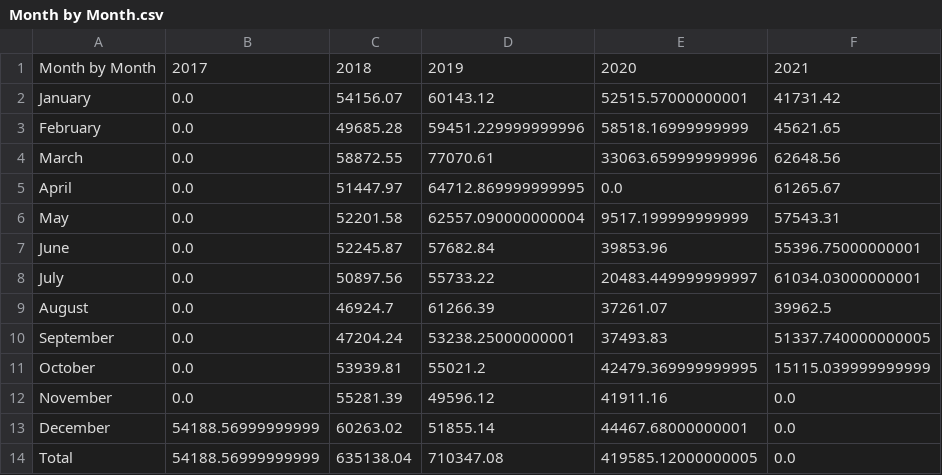
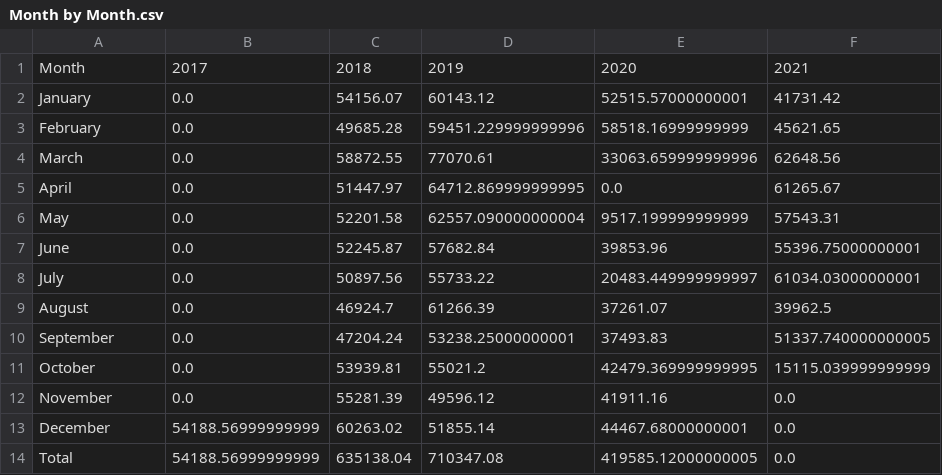
Before and after one commit to j89livingston/FnH_Analysis, a CSV file: Analysis/Month by Month/Month by Month.csv, drawn as a sheet.

```diff
--- a/Analysis/Month by Month/Month by Month.csv
+++ b/Analysis/Month by Month/Month by Month.csv
@@ -1,2 +1,2 @@
-Month by Month,2017,2018,2019,2020,2021
+Month,2017,2018,2019,2020,2021
 January,0.0,54156.07,60143.12,52515.57000000001,41731.42
```
Also changed, not shown: Analysis/Week by Week/Week by Week.csv, 1 other file.
